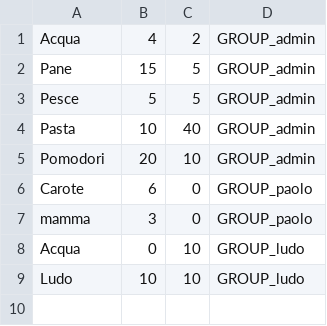
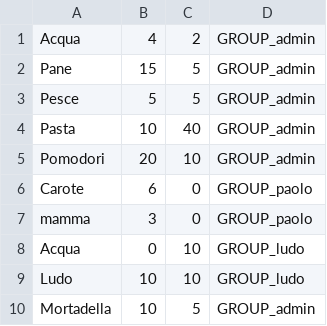
Before and after one commit to MagicERmold/ISPW, a CSV file: StockTrack/stock_database.csv, drawn as a sheet; the diff names each change by its address in the sheet, - before the commit and + after, or states it on an @@ line.

```diff
--- a/StockTrack/stock_database.csv
+++ b/StockTrack/stock_database.csv
+row 10: Mortadella | 10 | 5 | GROUP_admin
```
Also changed, not shown: 29 other files.
